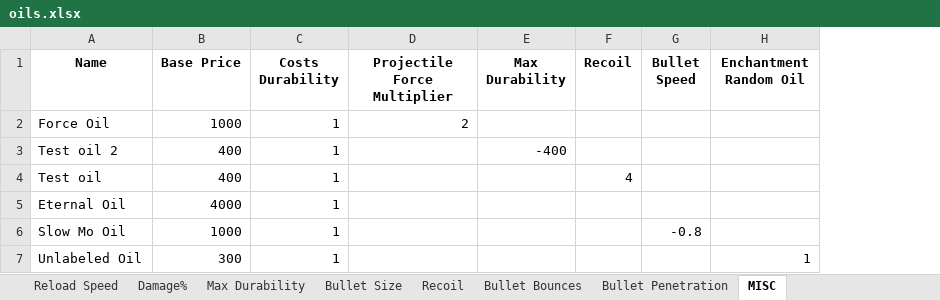
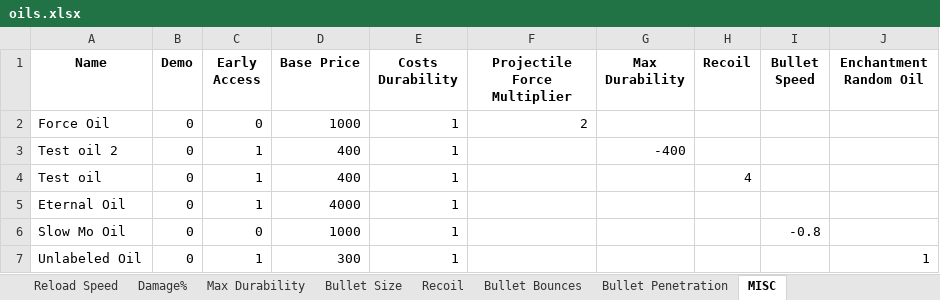
Before and after one commit to dereklee0310/SULFUR-oil-table, an Excel workbook: oils.xlsx, sheet MISC, drawn as a sheet; values as stored, in another font and other column widths than the file's, no borders; the diff names each change by its address in the sheet, - before the commit and + after, or states it on an @@ line.

```diff
--- a/oils.xlsx (sheet MISC)
+++ b/oils.xlsx (sheet MISC)
+column B (Demo), rows 2-7: all 0
+column C (Early Access), rows 2-7: 0 | 1 | 1 | 1 | 0 | 1
```
Also changed, not shown: sheet Ammo Consume Chance, sheet Spread, sheet Max Durability, sheet Damage, sheet RPM, sheet Crit Chance, 9 more sheets, 8 other files.
